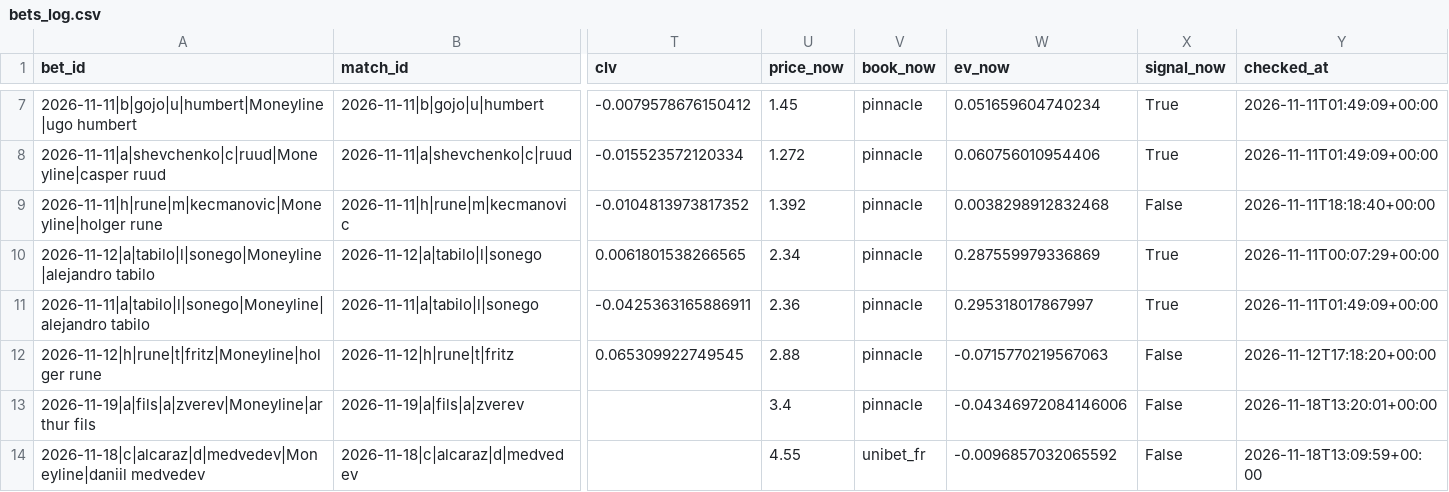
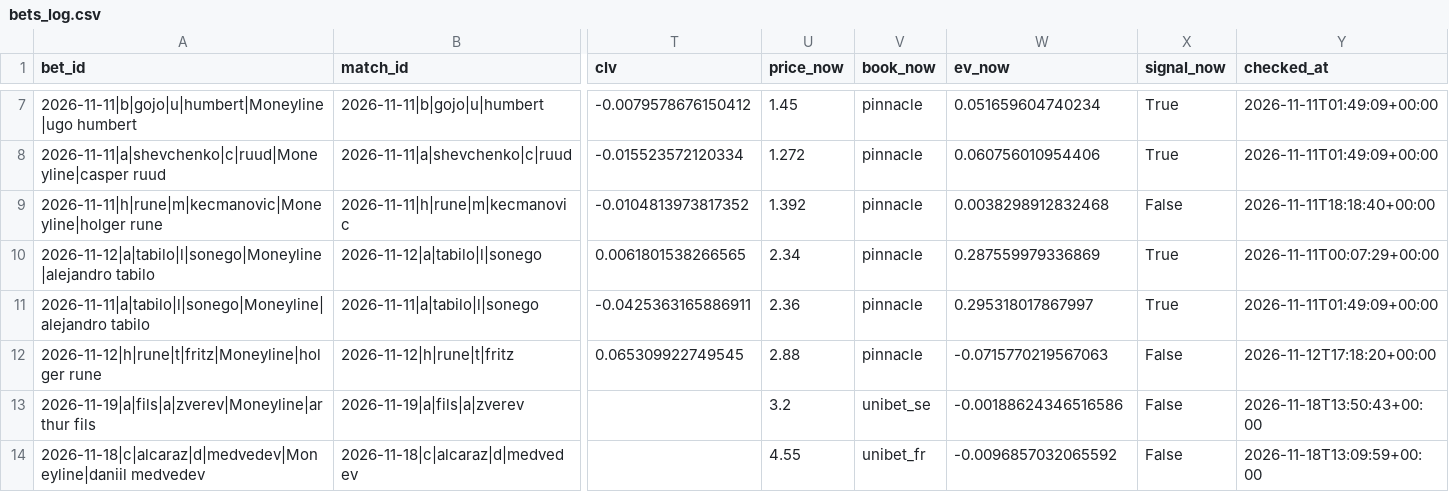
Before and after one commit to Nickan-ShabanNejad/Tennis-Probabilistic-Modelling, a CSV file: data/predictions/bets_log.csv, drawn as a sheet; only a part is shown, gaps mark what is left out; the diff names each change by its address in the sheet, - before the commit and + after, or states it on an @@ line.

```diff
--- a/data/predictions/bets_log.csv
+++ b/data/predictions/bets_log.csv
-U13 (price_now): 3.4
+U13 (price_now): 3.2
-V13 (book_now): pinnacle
+V13 (book_now): unibet_se
-W13 (ev_now): -0.04346972084146006
+W13 (ev_now): -0.00188624346516586
-Y13 (checked_at): 2026-11-18T13:20:01+00:00
+Y13 (checked_at): 2026-11-18T13:50:43+00:00
```
Also changed, not shown: data/predictions/predictions_log.csv, 1 other file.
